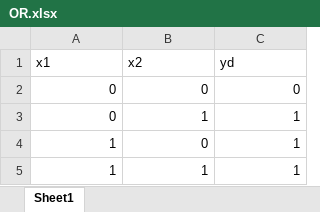
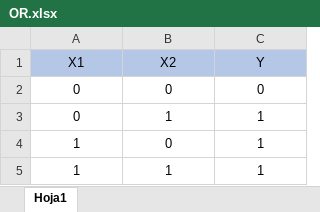
Before and after one commit to Alexic12/SI_2023_2, an Excel workbook: data/OR.xlsx, sheet Hoja1, drawn as a sheet; values as stored, in another font and other column widths than the file's, no borders; removed rows and columns are numbered as before the commit, all else as after; the diff names each change by its address in the sheet, - before the commit and + after, or states it on an @@ line.

```diff
--- a/data/OR.xlsx (sheet Hoja1)
+++ b/data/OR.xlsx (sheet Hoja1)
-sheet tab: Sheet1
+sheet tab: Hoja1
-row 1: x1 | x2 | yd
+row 1: X1 | X2 | Y
-A2:C5 alignment: right
+A2:C5 alignment: center
```
Also changed, not shown: 14 other files.
